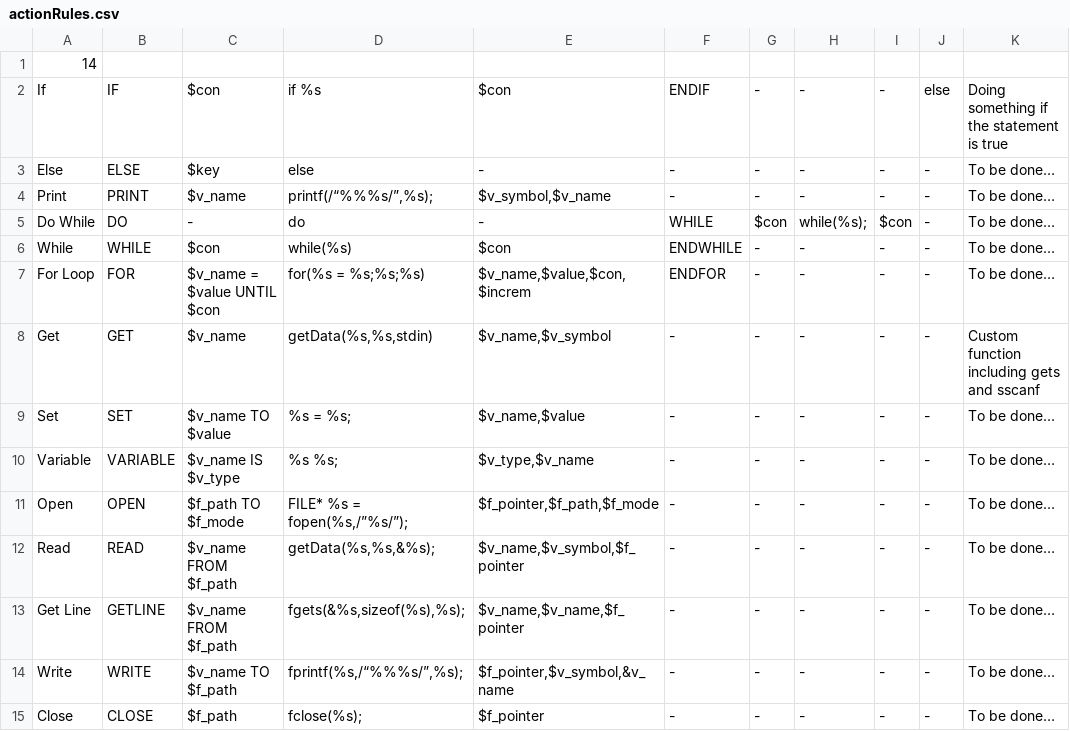
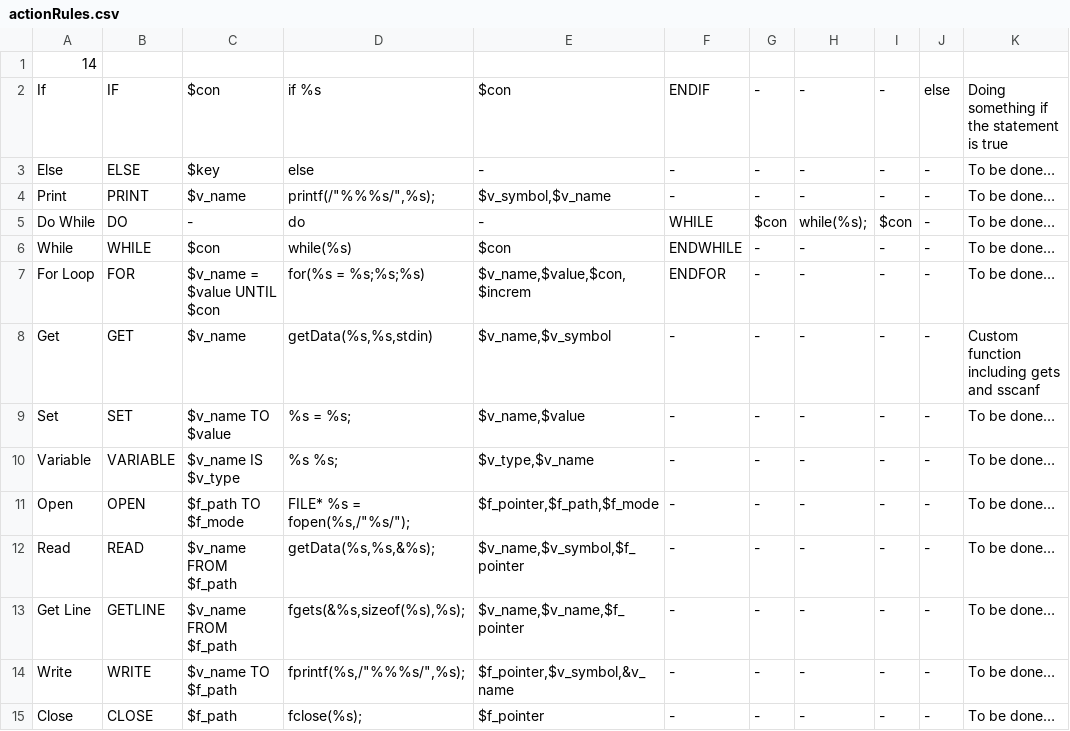
Before and after one commit to Th1nkK1D/pseudo2C, a CSV file: actionRules.csv, drawn as a sheet.

```diff
--- a/actionRules.csv
+++ b/actionRules.csv
@@ -3,3 +3,3 @@ If|IF|$con|if %s|$con|ENDIF|-|-|-|else|Doing something if the statement is true
 Else|ELSE|$key|else|-|-|-|-|-|-|To be done…
-Print|PRINT|$v_name|printf(/“%%%s/”,%s);|$v_symbol,$v_name|-|-|-|-|-|To be done…
+Print|PRINT|$v_name|printf(/"%%%s/",%s);|$v_symbol,$v_name|-|-|-|-|-|To be done…
 Do While|DO|-|do|-|WHILE|$con|while(%s);|$con|-|To be done…
@@ -10,6 +10,6 @@ Set|SET|$v_name TO $value|%s = %s;|$v_name,$value|-|-|-|-|-|To be done…
 Variable|VARIABLE|$v_name IS $v_type|%s %s;|$v_type,$v_name|-|-|-|-|-|To be done…
-Open|OPEN|$f_path TO $f_mode|FILE* %s = fopen(%s,/”%s/”);|$f_pointer,$f_path,$f_mode|-|-|-|-|-|To be done…
+Open|OPEN|$f_path TO $f_mode|FILE* %s = fopen(%s,/"%s/");|$f_pointer,$f_path,$f_mode|-|-|-|-|-|To be done…
 Read|READ|$v_name FROM $f_path|getData(%s,%s,&%s);|$v_name,$v_symbol,$f_pointer|-|-|-|-|-|To be done…
 Get Line|GETLINE|$v_name FROM $f_path|fgets(&%s,sizeof(%s),%s);|$v_name,$v_name,$f_pointer|-|-|-|-|-|To be done…
-Write|WRITE|$v_name TO $f_path|fprintf(%s,/“%%%s/”,%s);|$f_pointer,$v_symbol,&v_name|-|-|-|-|-|To be done…
+Write|WRITE|$v_name TO $f_path|fprintf(%s,/"%%%s/",%s);|$f_pointer,$v_symbol,&v_name|-|-|-|-|-|To be done…
 Close|CLOSE|$f_path|fclose(%s);|$f_pointer|-|-|-|-|-|To be done…
```
Also changed, not shown: 3 other files.
